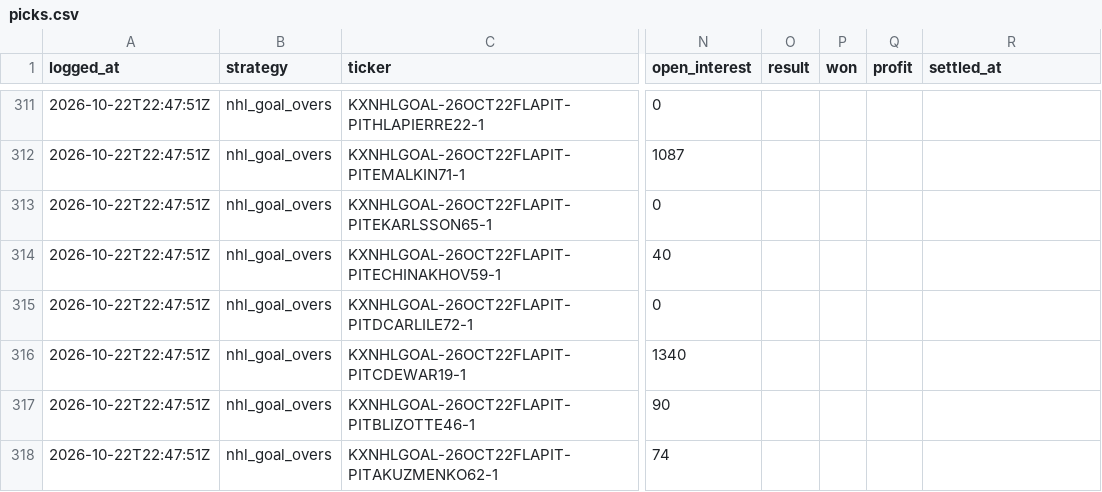
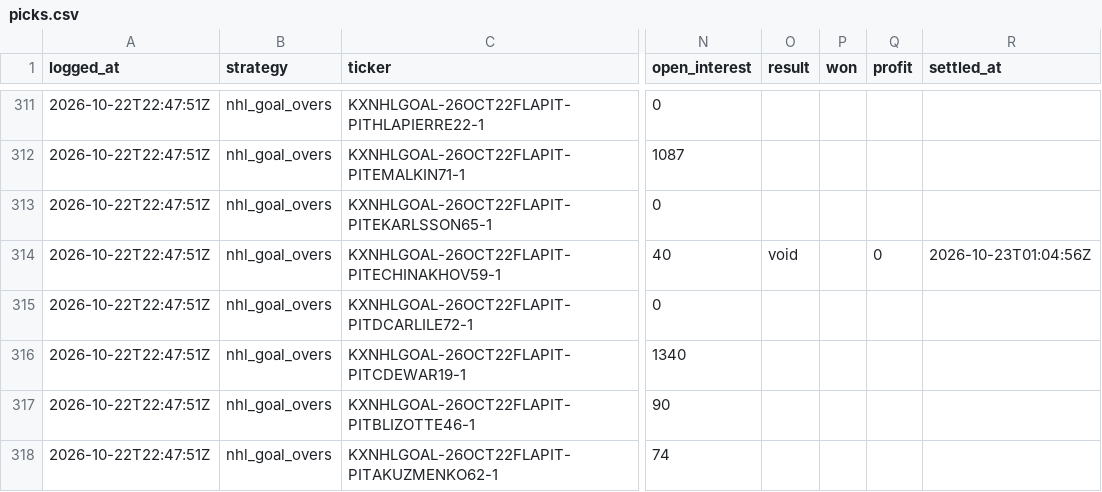
Before and after one commit to shoale4/hedj, a CSV file: paper/picks.csv, drawn as a sheet; only a part is shown, gaps mark what is left out; the diff covers the shown part only; the diff names each change by its address in the sheet, - before the commit and + after, or states it on an @@ line.

Commit message:
Paper trade: update picks [skip ci]

```diff
--- a/paper/picks.csv
+++ b/paper/picks.csv
-O314 (result): (empty)
+O314 (result): void
-Q314 (profit): (empty)
+Q314 (profit): 0
-R314 (settled_at): (empty)
+R314 (settled_at): 2026-10-23T01:04:56Z
```
Also changed, not shown: 22 edited cells elsewhere in this file.
